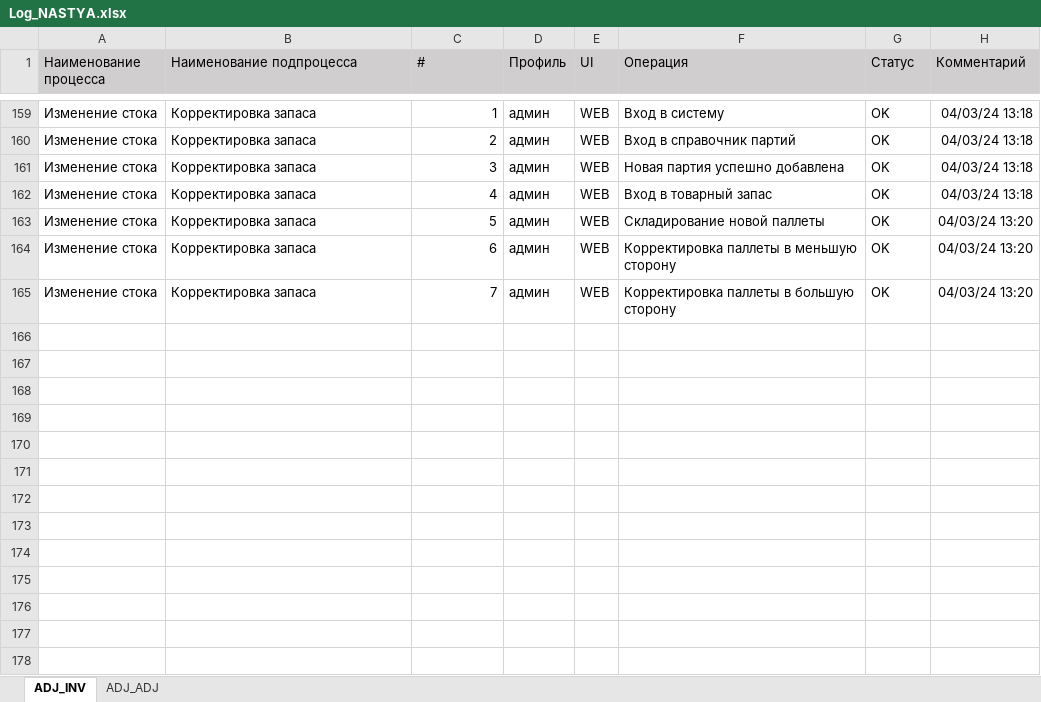
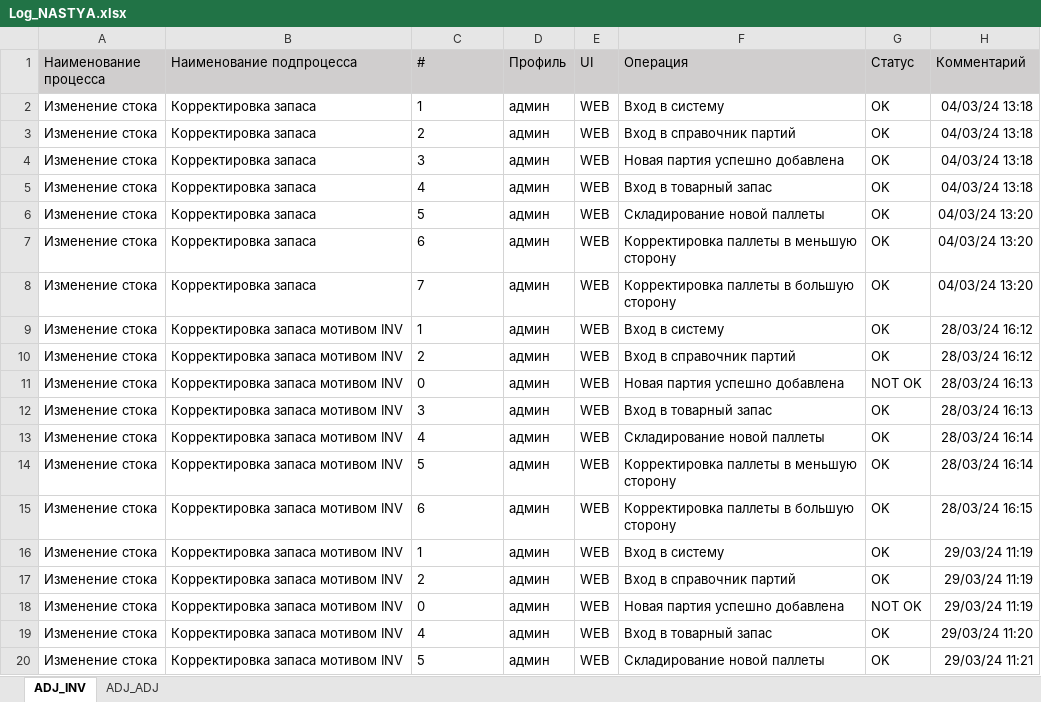
Before and after one commit to vladimircherepanov/uipath, an Excel workbook: Log_NASTYA.xlsx, sheet ADJ_INV, drawn as a sheet; only a part is shown, gaps mark what is left out; values as stored, in another font and other column widths than the file's, no borders; addresses are those after the commit; the diff covers the shown part only; the diff names each change by its address in the sheet, - before the commit and + after, or states it on an @@ line.

Commit message:
Добавлены незначительные изменения в процессе "Корректировка"

```diff
--- a/Log_NASTYA.xlsx (sheet ADJ_INV)
+++ b/Log_NASTYA.xlsx (sheet ADJ_INV)
-C2:C8 alignment: right
+C2:C8 alignment: left
+row 9: Изменение стока | Корректировка запаса мотивом INV | 1 | админ | WEB | Вход в систему | OK | 28/03/24 16:12
+row 10: Изменение стока | Корректировка запаса мотивом INV | 2 | админ | WEB | Вход в справочник партий | OK | 28/03/24 16:12
+row 11: Изменение стока | Корректировка запаса мотивом INV | 0 | админ | WEB | Новая партия успешно добавлена | NOT OK | 28/03/24 16:13
+row 12: Изменение стока | Корректировка запаса мотивом INV | 3 | админ | WEB | Вход в товарный запас | OK | 28/03/24 16:13
+row 13: Изменение стока | Корректировка запаса мотивом INV | 4 | админ | WEB | Складирование новой паллеты | OK | 28/03/24 16:14
+row 14: Изменение стока | Корректировка запаса мотивом INV | 5 | админ | WEB | Корректировка паллеты в меньшую сторону | OK | 28/03/24 16:14
+row 15: Изменение стока | Корректировка запаса мотивом INV | 6 | админ | WEB | Корректировка паллеты в большую сторону | OK | 28/03/24 16:15
+row 16: Изменение стока | Корректировка запаса мотивом INV | 1 | админ | WEB | Вход в систему | OK | 29/03/24 11:19
+row 17: Изменение стока | Корректировка запаса мотивом INV | 2 | админ | WEB | Вход в справочник партий | OK | 29/03/24 11:19
+row 18: Изменение стока | Корректировка запаса мотивом INV | 0 | админ | WEB | Новая партия успешно добавлена | NOT OK | 29/03/24 11:19
+row 19: Изменение стока | Корректировка запаса мотивом INV | 4 | админ | WEB | Вход в товарный запас | OK | 29/03/24 11:20
+row 20: Изменение стока | Корректировка запаса мотивом INV | 5 | админ | WEB | Складирование новой паллеты | OK | 29/03/24 11:21
```
Also changed, not shown: 37 added rows and 157 removed rows elsewhere in this sheet, 12 other files.
